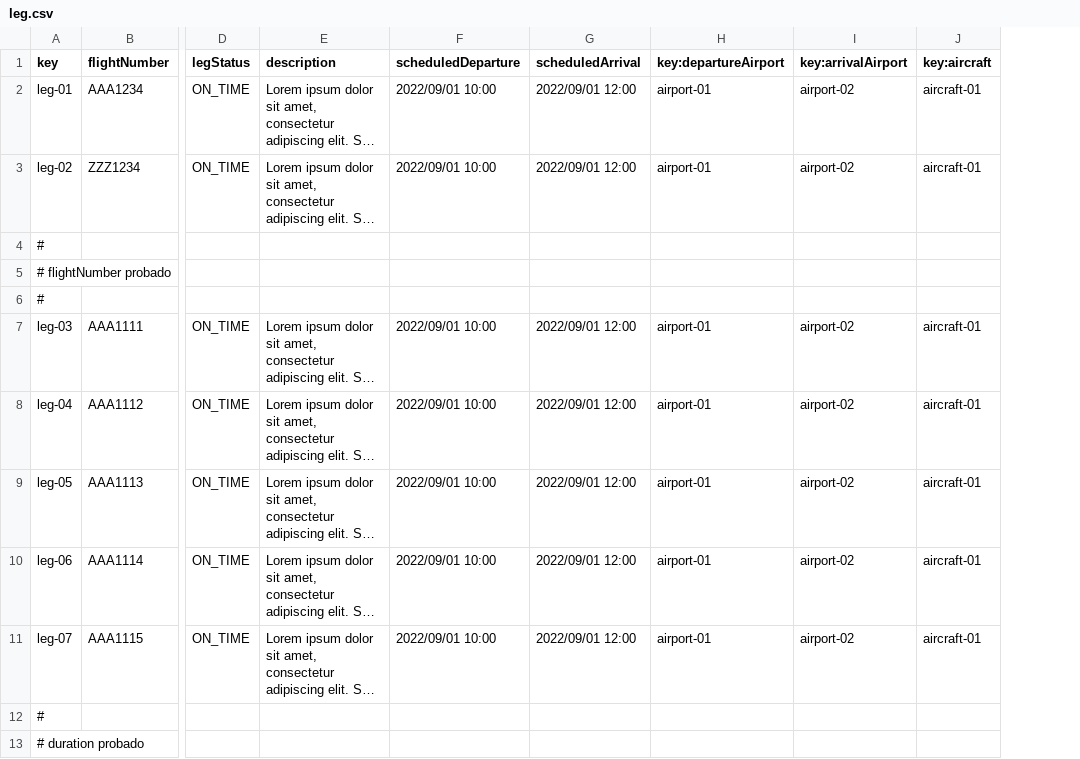
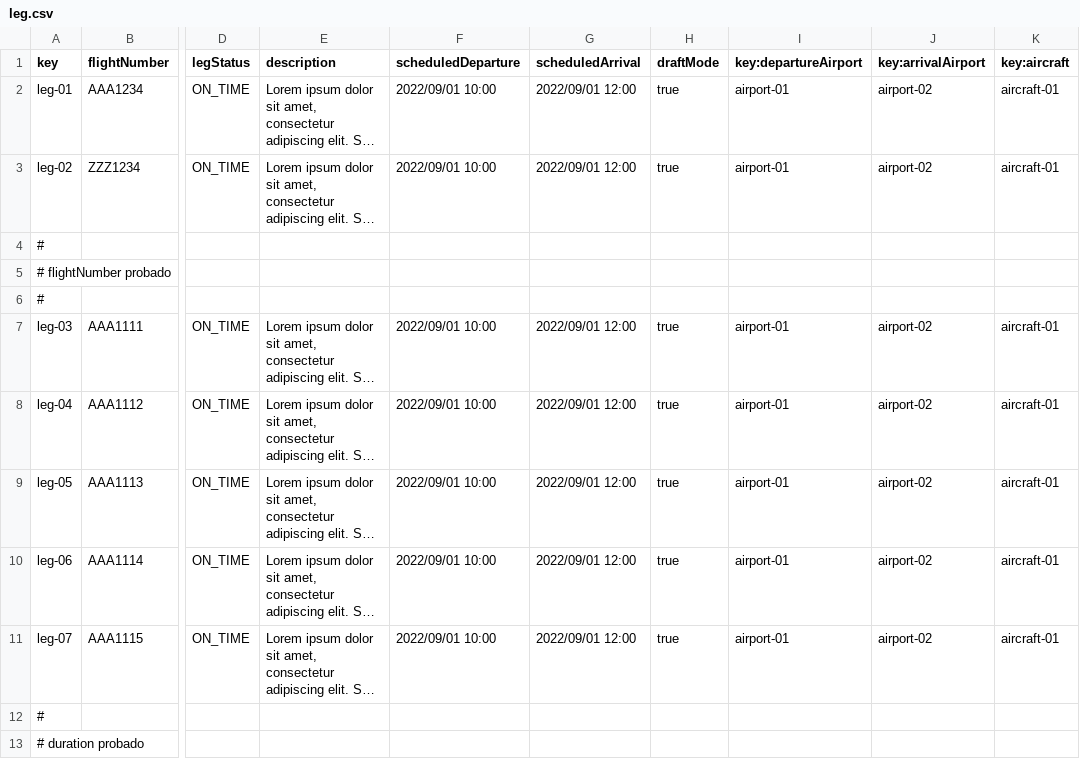
Before and after one commit to PDJ6975/Acme-ANS-D04-25.5.0, a CSV file: src/main/resources/WEB-INF/data/sample/leg.csv, drawn as a sheet; only a part is shown, gaps mark what is left out; long unchanged cells end in …; the diff names each change by its address in the sheet, - before the commit and + after, or states it on an @@ line.

Commit message:
feat: draftMode Leg
REFS #141

```diff
--- a/src/main/resources/WEB-INF/data/sample/leg.csv
+++ b/src/main/resources/WEB-INF/data/sample/leg.csv
+column H (draftMode), rows 2-11: true | true |  |  |  | true | true | true | true | true
```
Also changed, not shown: 2 other files.
